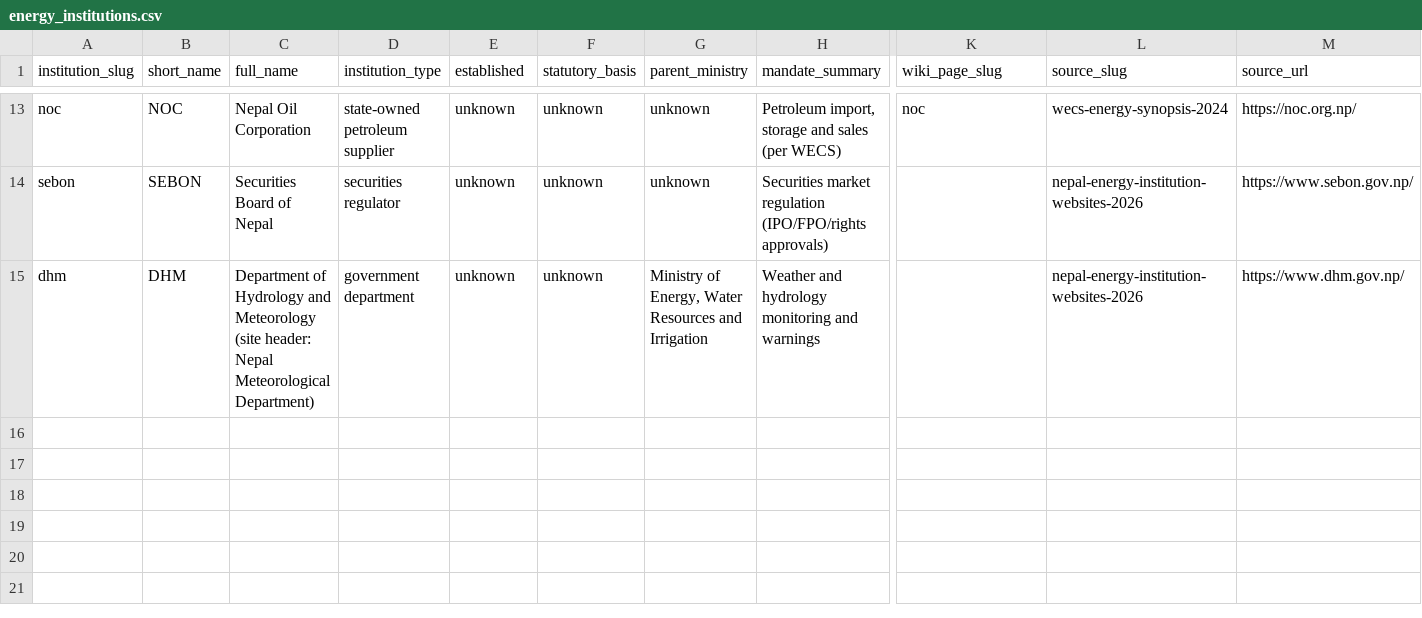
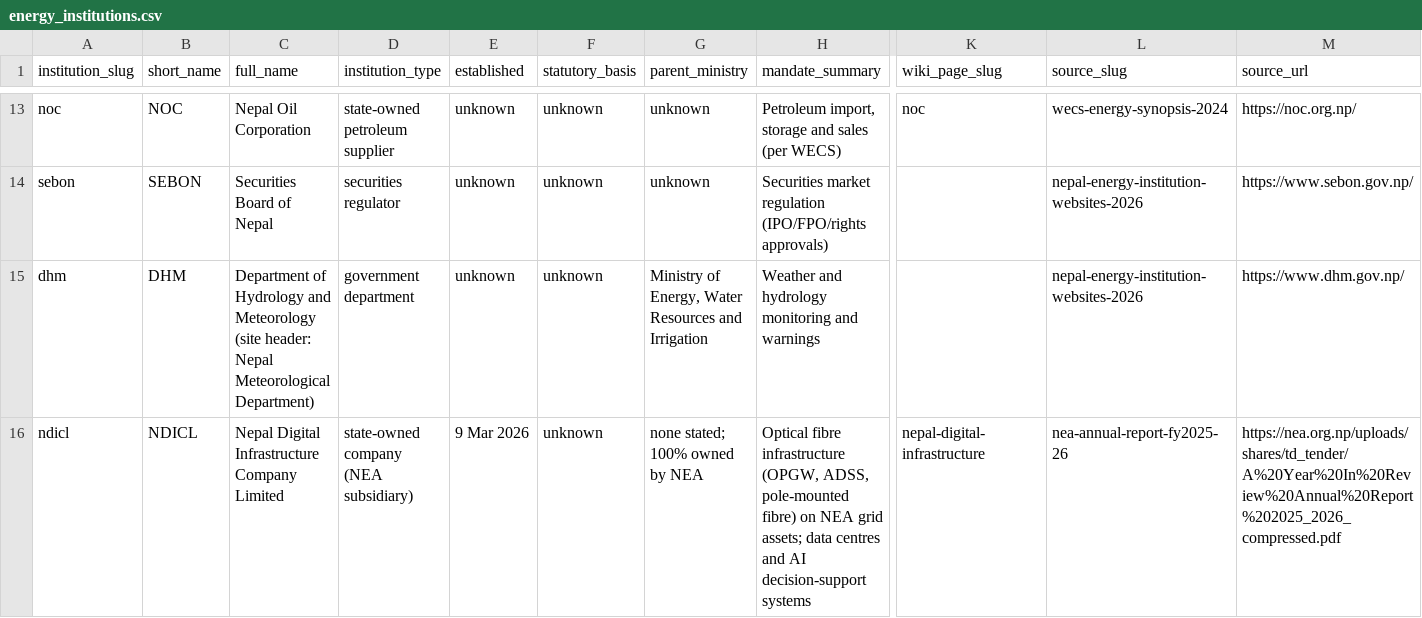
Before and after one commit to abinashkarki/NepalHydroAndEnergy, a CSV file: data/energy_institutions.csv, drawn as a sheet; only a part is shown, gaps mark what is left out; rows hold the shown columns only; the diff names each change by its address in the sheet, - before the commit and + after, or states it on an @@ line.

```diff
--- a/data/energy_institutions.csv
+++ b/data/energy_institutions.csv
+row 16: ndicl | NDICL | Nepal Digital Infrastructure Company Limited | state-owned company (NEA subsidiary) | 9 Mar 2026 | unknown | none stated; 100% owned by NEA | Optical fibre infrastructure (OPGW, ADSS, pole-mounted fibre) on NEA grid assets; data centres and AI decision-support systems | nepal-digital-infrastructure | nea-annual-report-fy2025-26 | https://nea.org.np/uploads/shares/td_tender/A%20Year%20In%20Review%20Annual%20Report%202025_2026_compressed.pdf
```
Also changed, not shown: wiki/explorer/tables/energy_institutions.csv, 14 other files.
